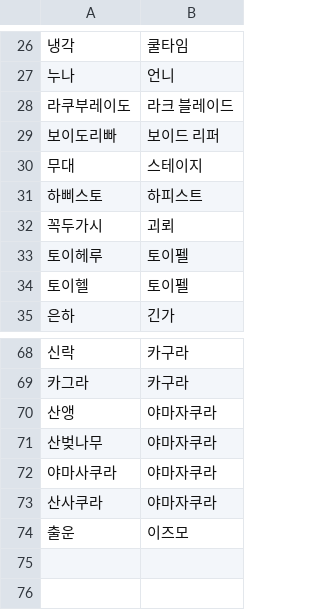
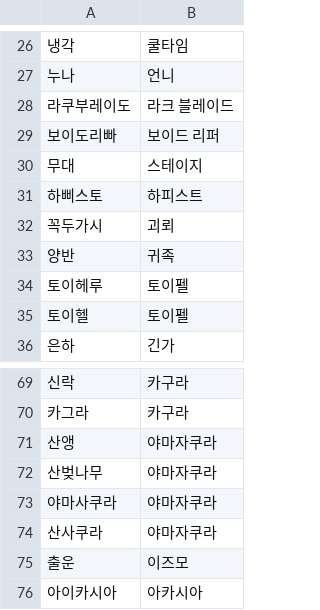
Before and after one commit to re4ever/AG_Translate_new, a TSV file: ReplaceText.tsv, drawn as a sheet; only a part is shown, gaps mark what is left out.

```diff
--- a/ReplaceText.tsv
+++ b/ReplaceText.tsv
@@ -32,2 +32,3 @@
 꼭두가시	괴뢰
+양반	귀족
 토이헤루	토이펠
@@ -74 +75,2 @@
 출운	이즈모
+아이카시아	아카시아
```
Also changed, not shown: Plot_CN_NameSheet.csv, 19 other files.
